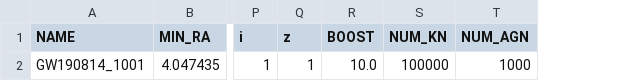
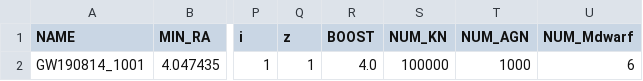
Before and after one commit to rmorgan10/DES_Followups, a CSV file: events/GW190814_1001/DES_metadata.csv, drawn as a sheet; only a part is shown, gaps mark what is left out; the diff names each change by its address in the sheet, - before the commit and + after, or states it on an @@ line.

```diff
--- a/events/GW190814_1001/DES_metadata.csv
+++ b/events/GW190814_1001/DES_metadata.csv
+column U (NUM_Mdwarf), row 2: 6
-R2 (BOOST): 10.0
+R2 (BOOST): 4.0
```
Also changed, not shown: events/GW190510/DES_metadata.csv, events/GW190510/event_metadata.csv, 18 other files.
